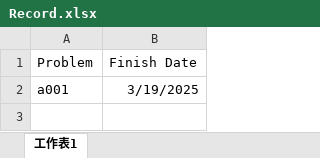
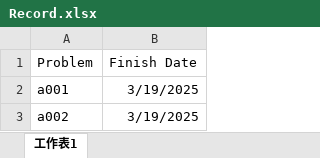
Before and after one commit to BensonFanNccu/Online-Judge, an Excel workbook: ZeroJudge/Record.xlsx, sheet 工作表1, drawn as a sheet; values as stored, in another font and other column widths than the file's, no borders; the diff names each change by its address in the sheet, - before the commit and + after, or states it on an @@ line.

```diff
--- a/ZeroJudge/Record.xlsx (sheet 工作表1)
+++ b/ZeroJudge/Record.xlsx (sheet 工作表1)
+row 3: a002 | 3/19/2025
```
Also changed, not shown: 2 other files.
